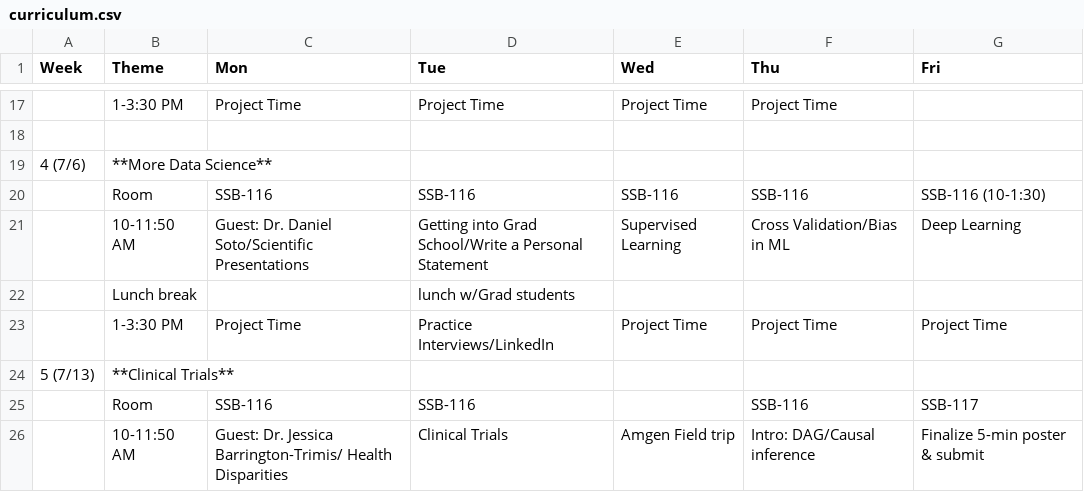
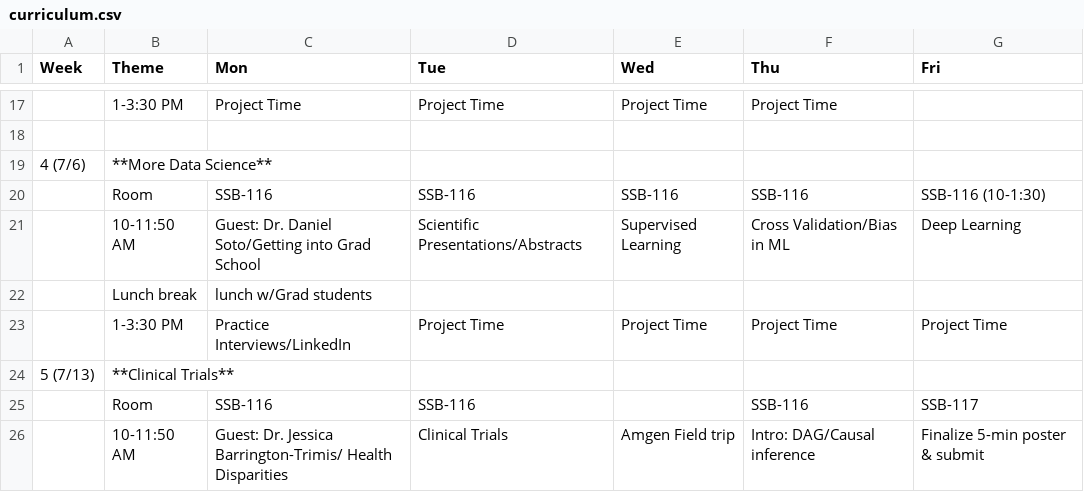
Before and after one commit to USCbiostats/LAsBEST, a CSV file: curriculum.csv, drawn as a sheet; only a part is shown, gaps mark what is left out.

Commit message:
update curriculum

```diff
--- a/curriculum.csv
+++ b/curriculum.csv
@@ -20,5 +20,5 @@
 ,Room,SSB-116,SSB-116,SSB-116,SSB-116,SSB-116 (10-1:30)
-,10-11:50 AM,Guest: Dr. Daniel Soto/Scientific Presentations,Getting into Grad School/Write a Personal Statement,Supervised Learning ,Cross Validation/Bias in ML,Deep Learning
-,Lunch break,,lunch w/Grad students,,,
-,1-3:30 PM,Project Time,Practice Interviews/LinkedIn,Project Time,Project Time,Project Time
+,10-11:50 AM,Guest: Dr. Daniel Soto/Getting into Grad School,Scientific Presentations/Abstracts,Supervised Learning ,Cross Validation/Bias in ML,Deep Learning
+,Lunch break,lunch w/Grad students,,,,
+,1-3:30 PM,Practice Interviews/LinkedIn,Project Time,Project Time,Project Time,Project Time
 5 (7/13),**Clinical Trials**,,,,,
```
Also changed, not shown: 2 other files.
